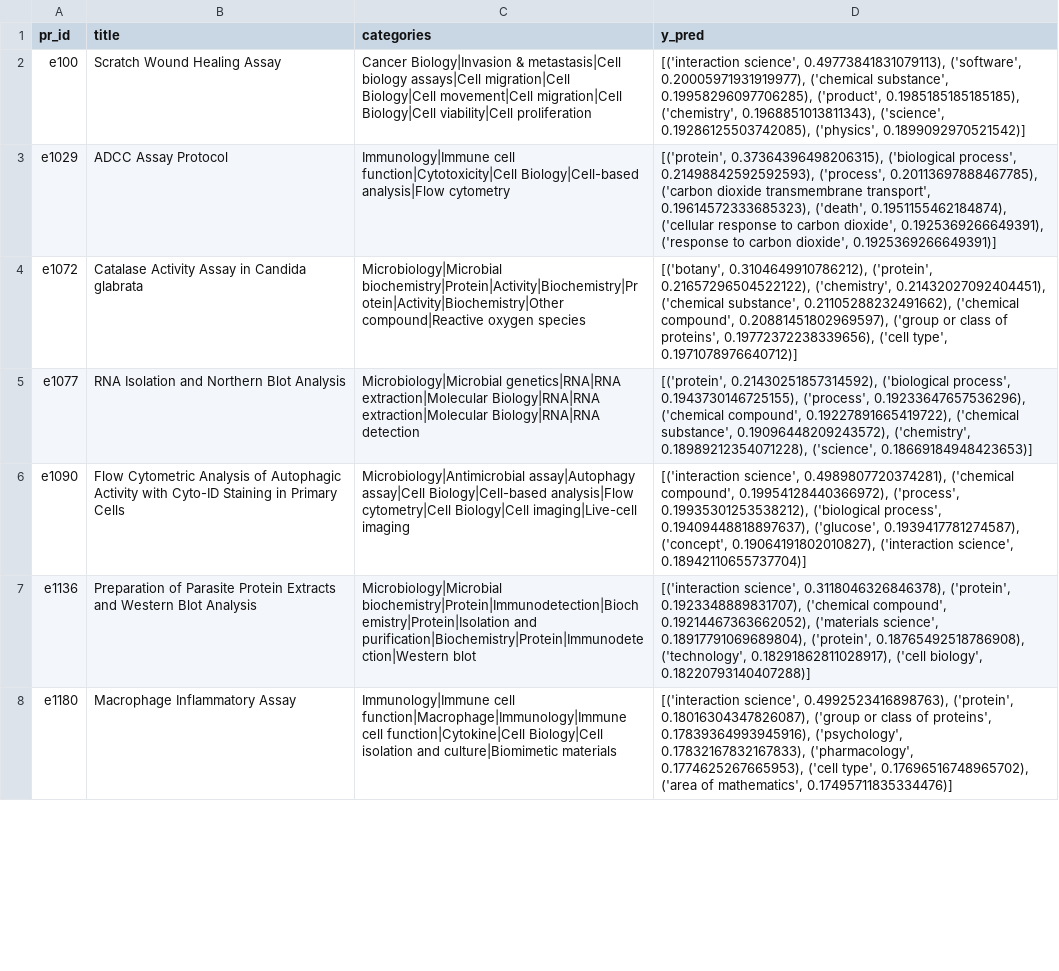
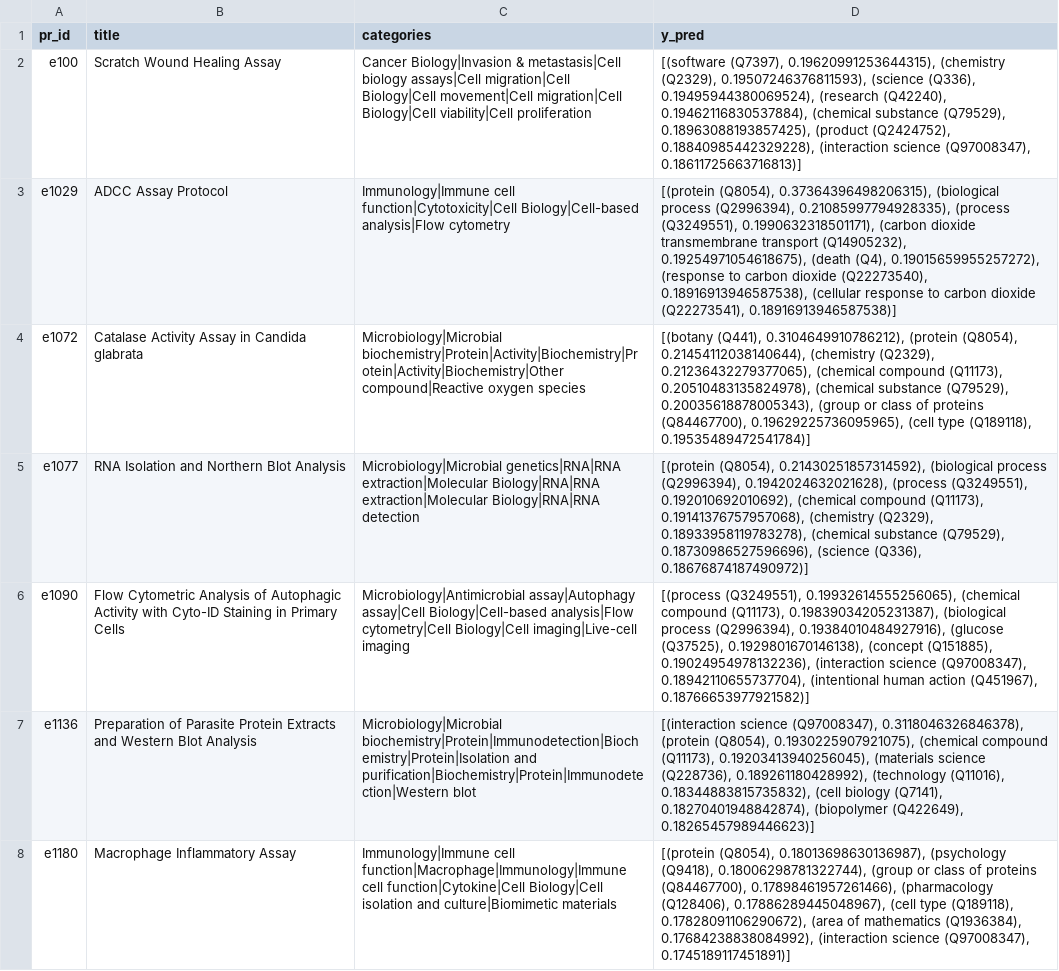
Before and after one commit to weso-edma/hercules-challenge-protocols, a CSV file: results/6_complete_system/protocol_results.csv, drawn as a sheet; only a part is shown; the diff covers the shown part only; the diff names each change by its address in the sheet, - before the commit and + after, or states it on an @@ line.

```diff
--- a/results/6_complete_system/protocol_results.csv
+++ b/results/6_complete_system/protocol_results.csv
-D2 (y_pred): [('interaction science', 0.49773841831079113), ('software', 0.20005971931919977), ('chemical substance', 0.19958296097706285), ('product', 0.1985185185185185), ('chemistry', 0.1968851013811343), ('science', 0.19286125503742085), ('physics', 0.1899092970521542)]
+D2 (y_pred): [(software (Q7397), 0.19620991253644315), (chemistry (Q2329), 0.19507246376811593), (science (Q336), 0.19495944380069524), (research (Q42240), 0.19462116830537884), (chemical substance (Q79529), 0.18963088193857425), (product (Q2424752), 0.18840985442329228), (interaction science (Q97008347), 0.18611725663716813)]
-D3 (y_pred): [('protein', 0.37364396498206315), ('biological process', 0.21498842592592593), ('process', 0.20113697888467785), ('carbon dioxide transmembrane transport', 0.19614572333685323), ('death', 0.1951155462184874), ('cellular response to carbon dioxide', 0.1925369266649391), ('response to carbon dioxide', 0.1925369266649391)]
+D3 (y_pred): [(protein (Q8054), 0.37364396498206315), (biological process (Q2996394), 0.21085997794928335), (process (Q3249551), 0.1990632318501171), (carbon dioxide transmembrane transport (Q14905232), 0.19254971054618675), (death (Q4), 0.19015659955257272), (response to carbon dioxide (Q22273540), 0.18916913946587538), (cellular response to carbon dioxide (Q22273541), 0.18916913946587538)]
-D4 (y_pred): [('botany', 0.3104649910786212), ('protein', 0.21657296504522122), ('chemistry', 0.21432027092404451), ('chemical substance', 0.21105288232491662), ('chemical compound', 0.20881451802969597), ('group or class of proteins', 0.19772372238339656), ('cell type', 0.1971078976640712)]
+D4 (y_pred): [(botany (Q441), 0.3104649910786212), (protein (Q8054), 0.21454112038140644), (chemistry (Q2329), 0.21236432279377065), (chemical compound (Q11173), 0.20510483135824978), (chemical substance (Q79529), 0.20035618878005343), (group or class of proteins (Q84467700), 0.19629225736095965), (cell type (Q189118), 0.19535489472541784)]
-D5 (y_pred): [('protein', 0.21430251857314592), ('biological process', 0.1943730146725155), ('process', 0.19233647657536296), ('chemical compound', 0.19227891665419722), ('chemical substance', 0.19096448209243572), ('chemistry', 0.18989212354071228), ('science', 0.18669184948423653)]
+D5 (y_pred): [(protein (Q8054), 0.21430251857314592), (biological process (Q2996394), 0.1942024632021628), (process (Q3249551), 0.192010692010692), (chemical compound (Q11173), 0.19141376757957068), (chemistry (Q2329), 0.18933958119783278), (chemical substance (Q79529), 0.18730986527596696), (science (Q336), 0.18676874187490972)]
-D6 (y_pred): [('interaction science', 0.4989807720374281), ('chemical compound', 0.19954128440366972), ('process', 0.19935301253538212), ('biological process', 0.19409448818897637), ('glucose', 0.1939417781274587), ('concept', 0.19064191802010827), ('interaction science', 0.18942110655737704)]
+D6 (y_pred): [(process (Q3249551), 0.19932614555256065), (chemical compound (Q11173), 0.19839034205231387), (biological process (Q2996394), 0.19384010484927916), (glucose (Q37525), 0.1929801670146138), (concept (Q151885), 0.19024954978132236), (interaction science (Q97008347), 0.18942110655737704), (intentional human action (Q451967), 0.18766653977921582)]
-D7 (y_pred): [('interaction science', 0.3118046326846378), ('protein', 0.1923348889831707), ('chemical compound', 0.19214467363662052), ('materials science', 0.18917791069689804), ('protein', 0.18765492518786908), ('technology', 0.18291862811028917), ('cell biology', 0.18220793140407288)]
+D7 (y_pred): [(interaction science (Q97008347), 0.3118046326846378), (protein (Q8054), 0.1930225907921075), (chemical compound (Q11173), 0.19203413940256045), (materials science (Q228736), 0.189261180428992), (technology (Q11016), 0.18344883815735832), (cell biology (Q7141), 0.18270401948842874), (biopolymer (Q422649), 0.18265457989446623)]
-D8 (y_pred): [('interaction science', 0.4992523416898763), ('protein', 0.18016304347826087), ('group or class of proteins', 0.17839364993945916), ('psychology', 0.17832167832167833), ('pharmacology', 0.1774625267665953), ('cell type', 0.17696516748965702), ('area of mathematics', 0.17495711835334476)]
+D8 (y_pred): [(protein (Q8054), 0.18013698630136987), (psychology (Q9418), 0.18006298781322744), (group or class of proteins (Q84467700), 0.17898461957261466), (pharmacology (Q128406), 0.17886289445048967), (cell type (Q189118), 0.17828091106290672), (area of mathematics (Q1936384), 0.17684238838084992), (interaction science (Q97008347), 0.1745189117451891)]
```
Also changed, not shown: 93 edited cells elsewhere in this file, results/7_evaluation/protocols_scores.csv, 12 other files.
